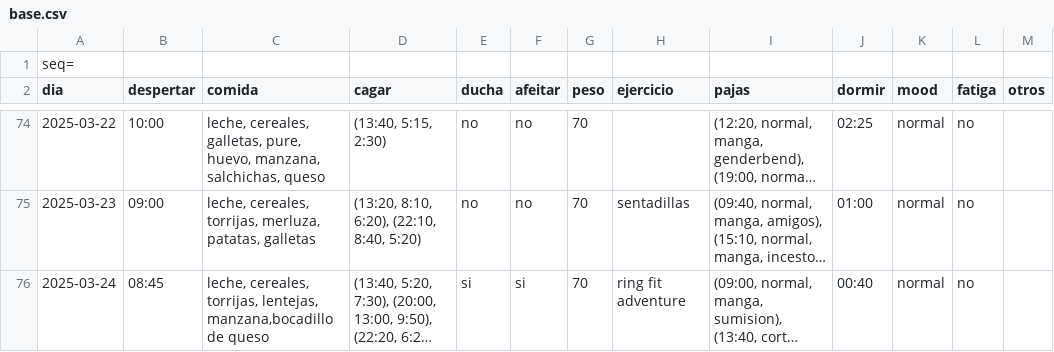
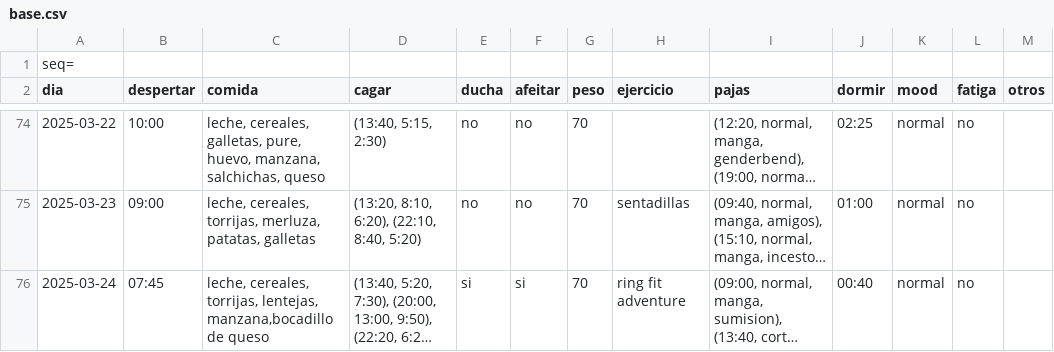
Before and after one commit to megabentilad/Estadisticas, a CSV file: docs/base.csv, drawn as a sheet; only a part is shown, gaps mark what is left out; long unchanged cells end in …; the diff names each change by its address in the sheet, - before the commit and + after, or states it on an @@ line.

Commit message:
Actualizar reporte diario

```diff
--- a/docs/base.csv
+++ b/docs/base.csv
-B76 (despertar): 08:45
+B76 (despertar): 07:45
```
